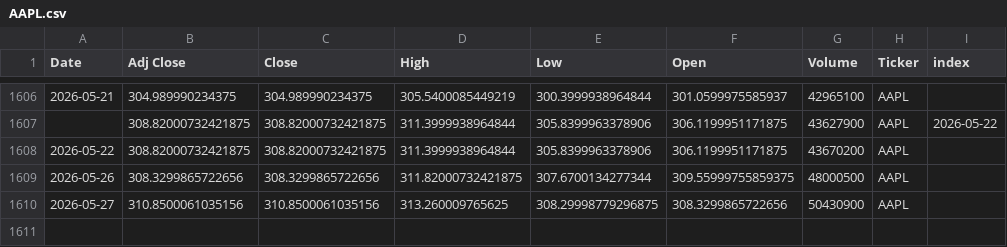
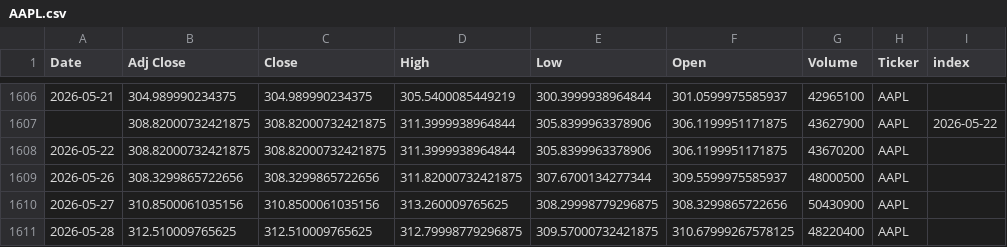
Before and after one commit to Youssef-3Joe/Stock-Market-Analysis, a CSV file: AAPL.csv, drawn as a sheet; only a part is shown, gaps mark what is left out.

```diff
--- a/AAPL.csv
+++ b/AAPL.csv
@@ -1608,3 +1608,4 @@ Date,Adj Close,Close,High,Low,Open,Volume,Ticker,index
 2026-05-22,308.82000732421875,308.82000732421875,311.3999938964844,305.8399963378906,306.1199951171875,43670200,AAPL,
-2026-05-26,308.3299865722656,308.3299865722656,311.82000732421875,307.6700134277344,309.55999755859375,48000500,AAPL,
+2026-05-26,308.3299865722656,308.3299865722656,311.82000732421875,307.6700134277344,309.5599975585937,48000500,AAPL,
 2026-05-27,310.8500061035156,310.8500061035156,313.260009765625,308.29998779296875,308.3299865722656,50430900,AAPL,
+2026-05-28,312.510009765625,312.510009765625,312.79998779296875,309.57000732421875,310.67999267578125,48220400,AAPL,
```
Also changed, not shown: GOLD.csv, MSFT.csv, 5 other files.
